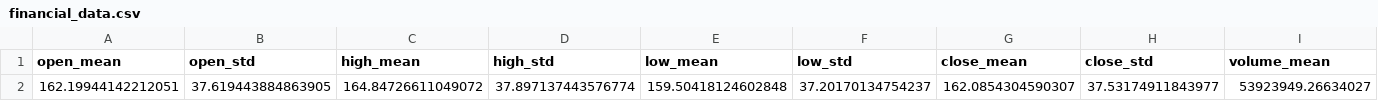
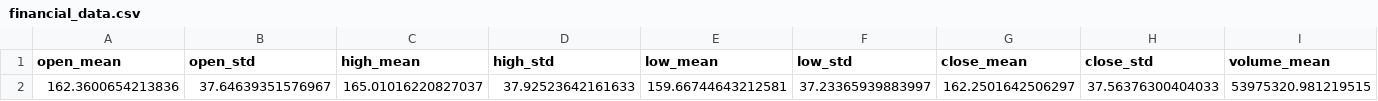
Before and after one commit to cutupdev/Barclays-PLC-stock-price-prediction, a CSV file: datasets/financial_data.csv, drawn as a sheet; only a part is shown; removed rows and columns are numbered as before the commit, all else as after; rows hold the shown columns only; the diff names each change by its address in the sheet, - before the commit and + after, or states it on an @@ line.

Commit message:
Update: data range was raised until 2003

```diff
--- a/datasets/financial_data.csv
+++ b/datasets/financial_data.csv
-row 2: 162.19944142212051 | 37.619443884863905 | 164.84726611049072 | 37.897137443576774 | 159.50418124602848 | 37.20170134754237 | 162.0854304590307 | 37.53174911843977 | 53923949.26634027
+row 2: 162.3600654213836 | 37.64639351576967 | 165.01016220827037 | 37.92523642161633 | 159.66744643212581 | 37.23365939883997 | 162.2501642506297 | 37.56376300404033 | 53975320.981219515
```
Also changed, not shown: 9 other files.
